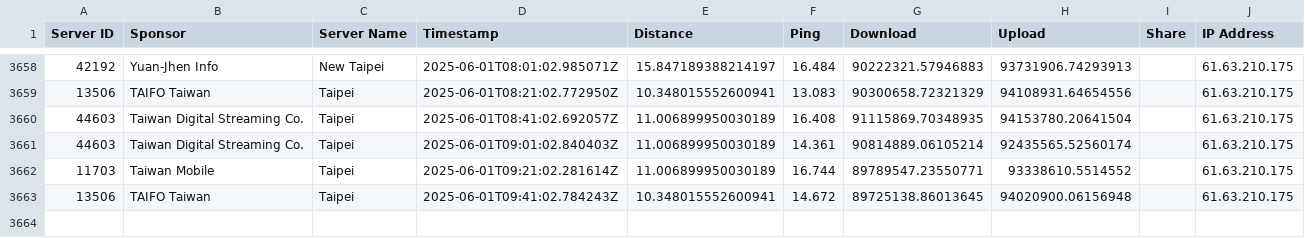
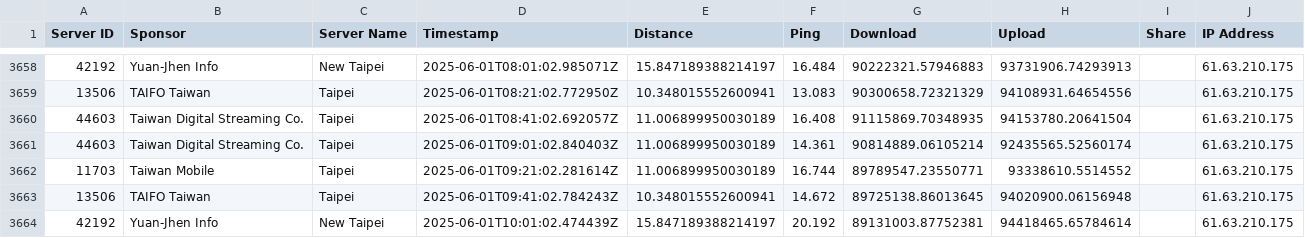
Before and after one commit to gslin/rpi253-speedtest, a CSV file: rpi253-speedtest.csv, drawn as a sheet; only a part is shown, gaps mark what is left out.

Commit message:
chore: add by run.sh.

```diff
--- a/rpi253-speedtest.csv
+++ b/rpi253-speedtest.csv
@@ -3663 +3663,2 @@ Server ID,Sponsor,Server Name,Timestamp,Distance,Ping,Download,Upload,Share,IP A
 13506,TAIFO Taiwan,Taipei,2025-06-01T09:41:02.784243Z,10.348015552600941,14.672,89725138.86013645,94020900.06156948,,61.63.210.175
+42192,Yuan-Jhen Info,New Taipei,2025-06-01T10:01:02.474439Z,15.847189388214197,20.192,89131003.87752381,94418465.65784614,,61.63.210.175
```
